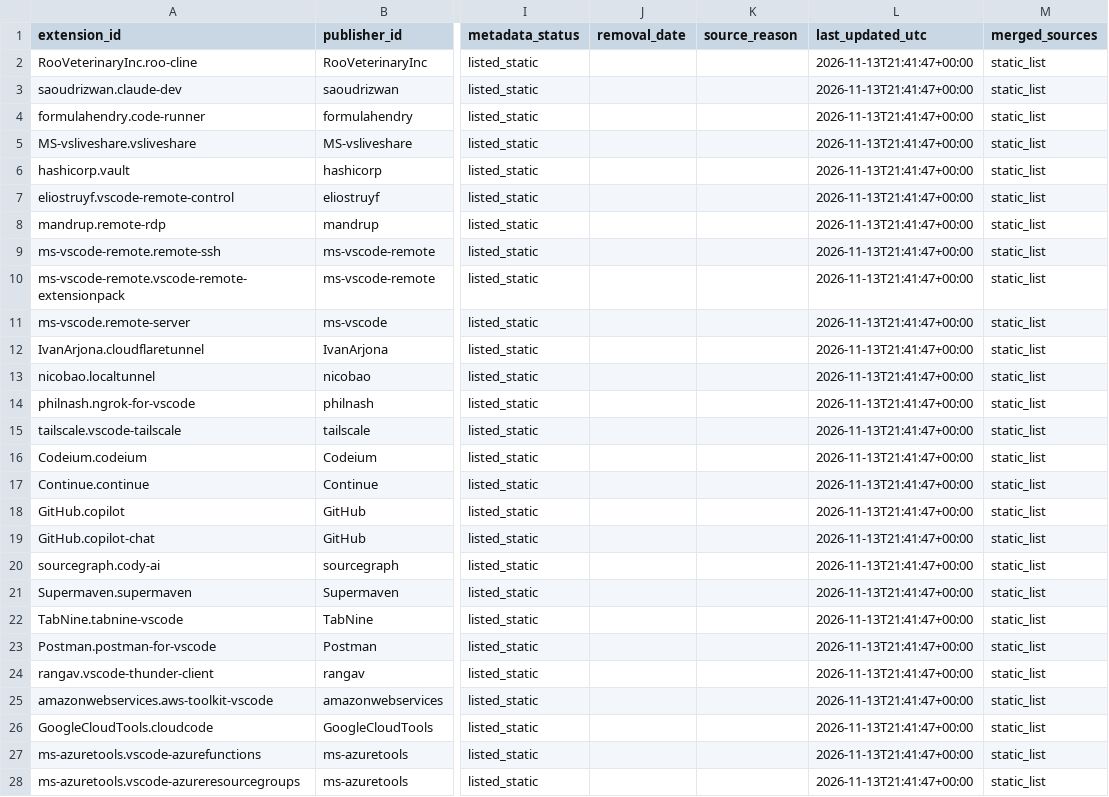
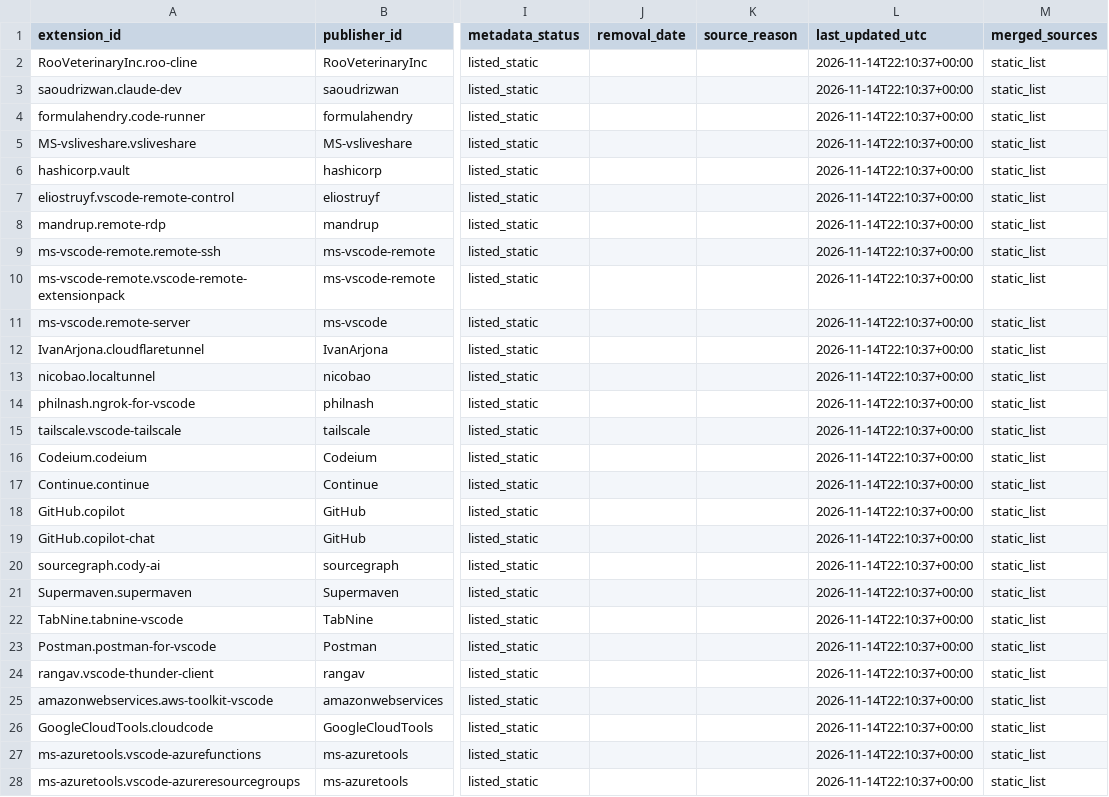
Before and after one commit to moses-y/awesome-lists, a CSV file: Lists/VSCODE Extensions/feeds/vsxsentry_risky_feed.csv, drawn as a sheet; only a part is shown, gaps mark what is left out; the diff covers the shown part only; the diff names each change by its address in the sheet, - before the commit and + after, or states it on an @@ line.

```diff
--- a/Lists/VSCODE Extensions/feeds/vsxsentry_risky_feed.csv
+++ b/Lists/VSCODE Extensions/feeds/vsxsentry_risky_feed.csv
-L2:L28 (last_updated_utc): 2026-11-13T21:41:47+00:00
+L2:L28 (last_updated_utc): 2026-11-14T22:10:37+00:00
```
Also changed, not shown: 45 edited cells elsewhere in this file, Lists/VSCODE Extensions/feeds/vsxsentry_feed.csv, Lists/VSCODE Extensions/feeds/vsxsentry_malicious_feed.csv, 4 other files.
